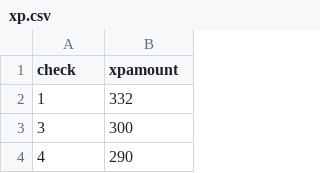
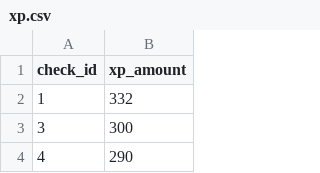
Before and after one commit to EduardKriv/Java_WebInfo, a CSV file: src/main/resources/db/data/import/xp.csv, drawn as a sheet; only a part is shown.

```diff
--- a/src/main/resources/db/data/import/xp.csv
+++ b/src/main/resources/db/data/import/xp.csv
@@ -1,2 +1,2 @@
-check,xpamount
+check_id,xp_amount
 1,332
```
Also changed, not shown: src/main/resources/db/data/import/verter.csv, 58 other files.
